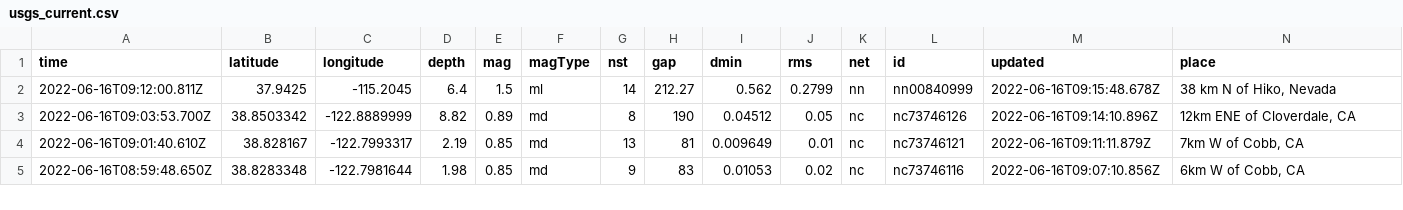
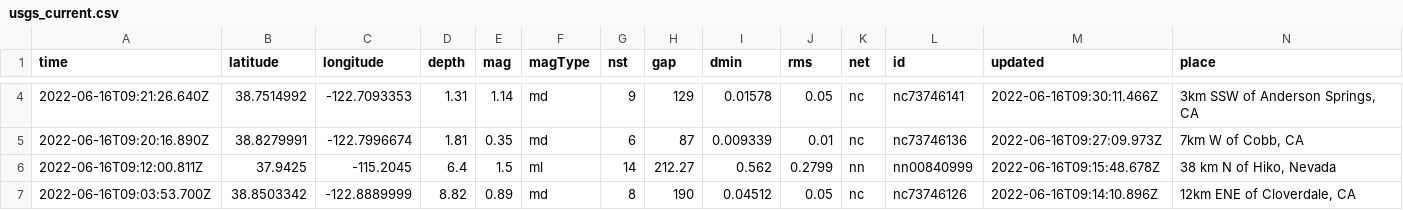
Before and after one commit to lalers/my-data-robot, a CSV file: usgs_current.csv, drawn as a sheet; only a part is shown, gaps mark what is left out; the shorter side is filled out with more unchanged rows; rows hold the shown columns only; the diff covers the shown part only; the diff names each change by its address in the sheet, - before the commit and + after, or states it on an @@ line.

```diff
--- a/usgs_current.csv
+++ b/usgs_current.csv
+row 4: 2022-06-16T09:21:26.640Z | 38.7514992 | -122.7093353 | 1.31 | 1.14 | md | 9 | 129 | 0.01578 | 0.05 | nc | nc73746141 | 2022-06-16T09:30:11.466Z | 3km SSW of Anderson Springs, CA
+row 5: 2022-06-16T09:20:16.890Z | 38.8279991 | -122.7996674 | 1.81 | 0.35 | md | 6 | 87 | 0.009339 | 0.01 | nc | nc73746136 | 2022-06-16T09:27:09.973Z | 7km W of Cobb, CA
```
Also changed, not shown: 2 added rows, 3 removed rows and 4 edited cells elsewhere in this file.
